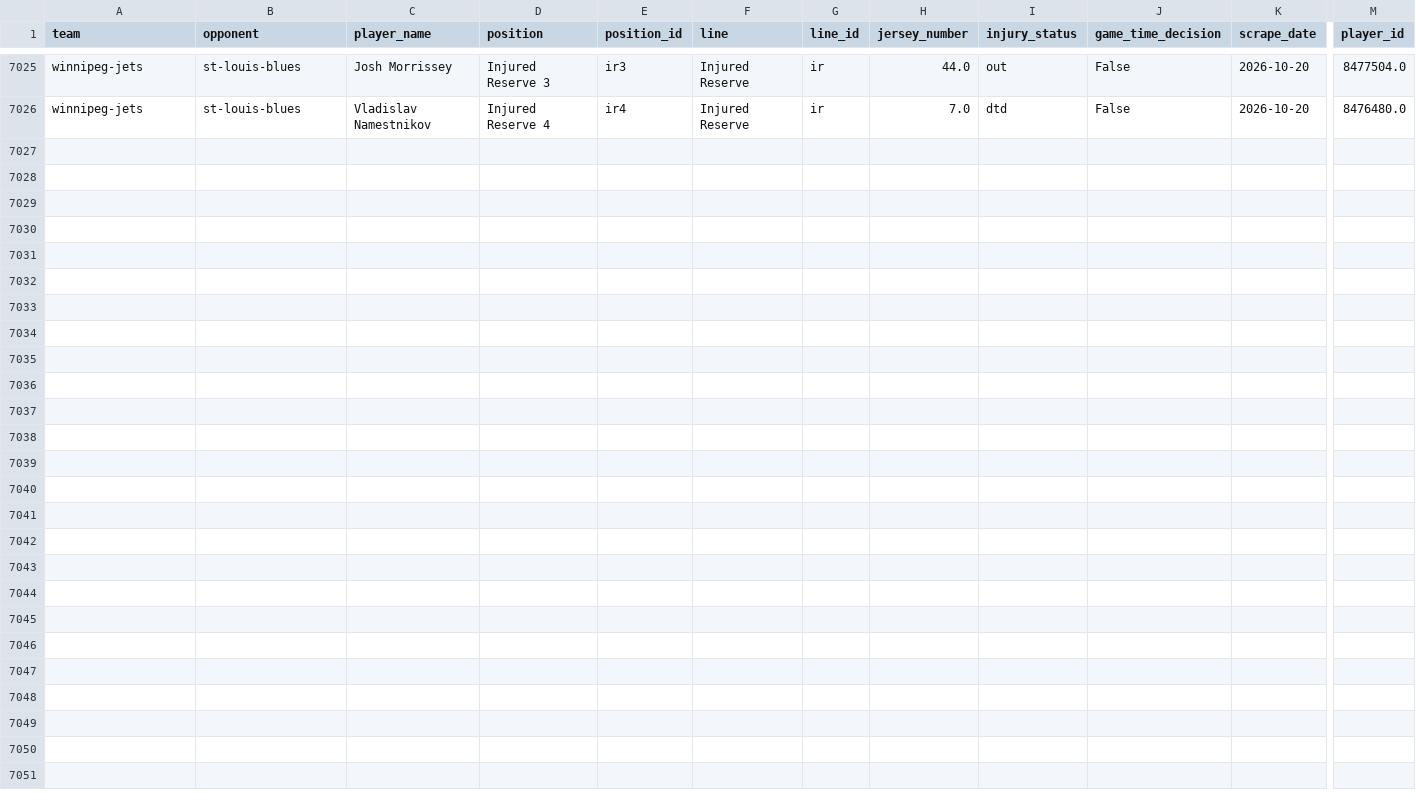
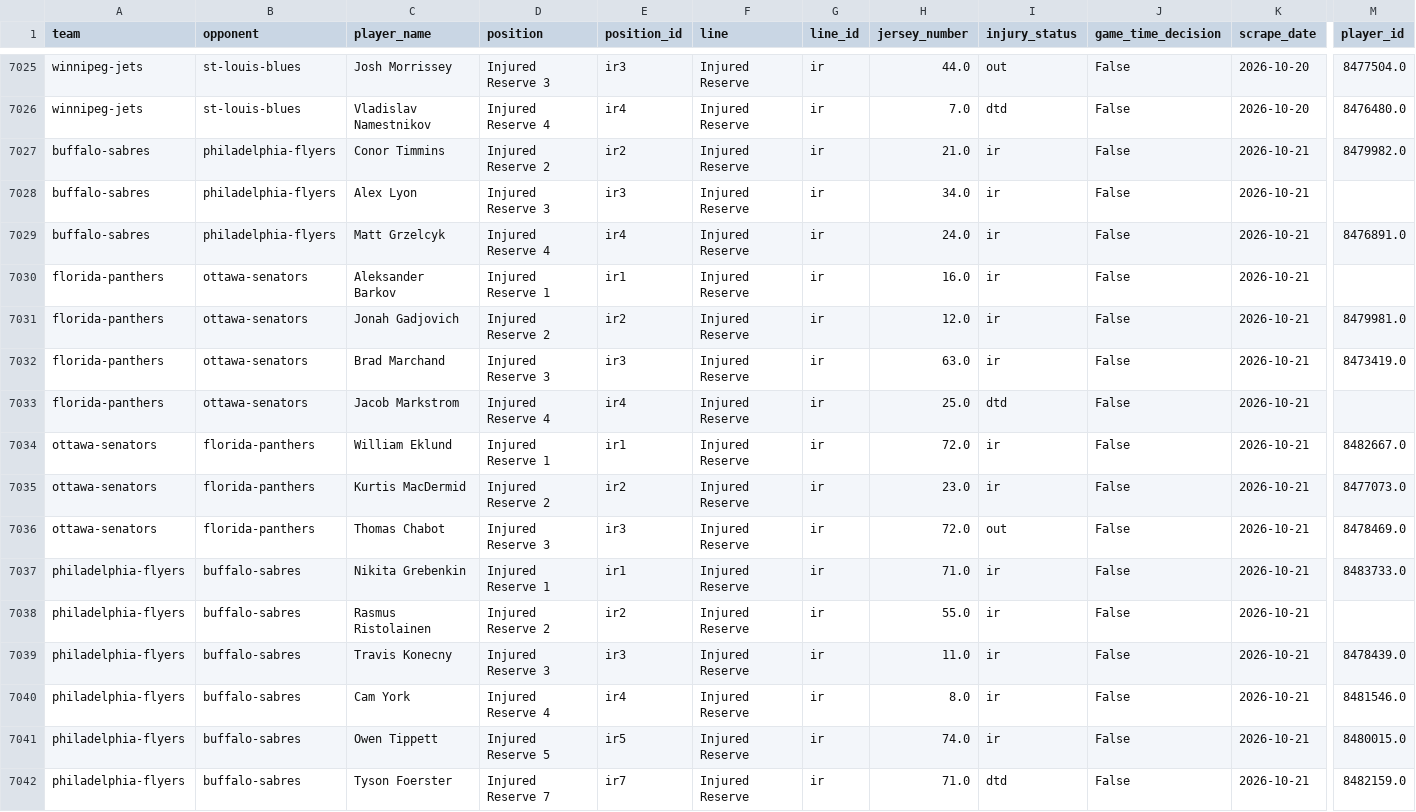
Before and after one commit to naustin1117/oddsAnalyzer, a CSV file: data/lineup_injuries.csv, drawn as a sheet; only a part is shown, gaps mark what is left out; rows hold the shown columns only; the diff names each change by its address in the sheet, - before the commit and + after, or states it on an @@ line.

```diff
--- a/data/lineup_injuries.csv
+++ b/data/lineup_injuries.csv
+row 7027: buffalo-sabres | philadelphia-flyers | Conor Timmins | Injured Reserve 2 | ir2 | Injured Reserve | ir | 21.0 | ir | False | 2026-10-21 | 8479982.0
+row 7028: buffalo-sabres | philadelphia-flyers | Alex Lyon | Injured Reserve 3 | ir3 | Injured Reserve | ir | 34.0 | ir | False | 2026-10-21
+row 7029: buffalo-sabres | philadelphia-flyers | Matt Grzelcyk | Injured Reserve 4 | ir4 | Injured Reserve | ir | 24.0 | ir | False | 2026-10-21 | 8476891.0
+row 7030: florida-panthers | ottawa-senators | Aleksander Barkov | Injured Reserve 1 | ir1 | Injured Reserve | ir | 16.0 | ir | False | 2026-10-21
+row 7031: florida-panthers | ottawa-senators | Jonah Gadjovich | Injured Reserve 2 | ir2 | Injured Reserve | ir | 12.0 | ir | False | 2026-10-21 | 8479981.0
+row 7032: florida-panthers | ottawa-senators | Brad Marchand | Injured Reserve 3 | ir3 | Injured Reserve | ir | 63.0 | ir | False | 2026-10-21 | 8473419.0
+row 7033: florida-panthers | ottawa-senators | Jacob Markstrom | Injured Reserve 4 | ir4 | Injured Reserve | ir | 25.0 | dtd | False | 2026-10-21
+row 7034: ottawa-senators | florida-panthers | William Eklund | Injured Reserve 1 | ir1 | Injured Reserve | ir | 72.0 | ir | False | 2026-10-21 | 8482667.0
+row 7035: ottawa-senators | florida-panthers | Kurtis MacDermid | Injured Reserve 2 | ir2 | Injured Reserve | ir | 23.0 | ir | False | 2026-10-21 | 8477073.0
+row 7036: ottawa-senators | florida-panthers | Thomas Chabot | Injured Reserve 3 | ir3 | Injured Reserve | ir | 72.0 | out | False | 2026-10-21 | 8478469.0
+row 7037: philadelphia-flyers | buffalo-sabres | Nikita Grebenkin | Injured Reserve 1 | ir1 | Injured Reserve | ir | 71.0 | ir | False | 2026-10-21 | 8483733.0
+row 7038: philadelphia-flyers | buffalo-sabres | Rasmus Ristolainen | Injured Reserve 2 | ir2 | Injured Reserve | ir | 55.0 | ir | False | 2026-10-21
+row 7039: philadelphia-flyers | buffalo-sabres | Travis Konecny | Injured Reserve 3 | ir3 | Injured Reserve | ir | 11.0 | ir | False | 2026-10-21 | 8478439.0
+row 7040: philadelphia-flyers | buffalo-sabres | Cam York | Injured Reserve 4 | ir4 | Injured Reserve | ir | 8.0 | ir | False | 2026-10-21 | 8481546.0
+row 7041: philadelphia-flyers | buffalo-sabres | Owen Tippett | Injured Reserve 5 | ir5 | Injured Reserve | ir | 74.0 | ir | False | 2026-10-21 | 8480015.0
+row 7042: philadelphia-flyers | buffalo-sabres | Tyson Foerster | Injured Reserve 7 | ir7 | Injured Reserve | ir | 71.0 | dtd | False | 2026-10-21 | 8482159.0
```
Also changed, not shown: data/lineup_goalies.csv, 1 other file.
